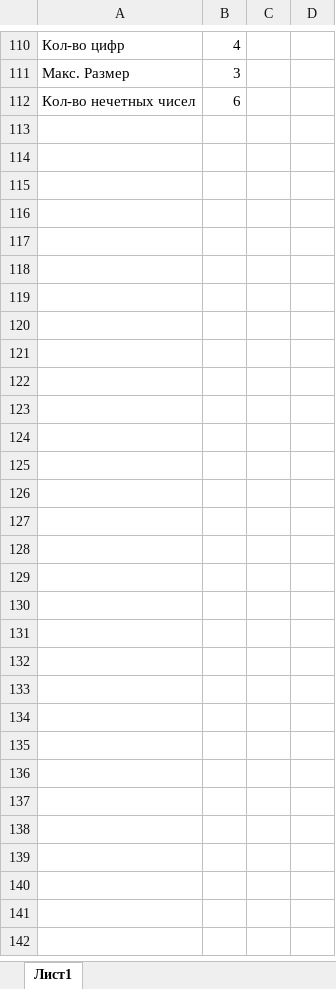
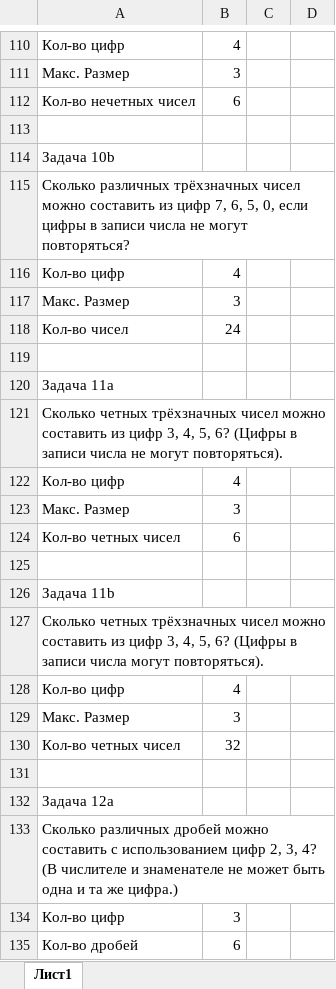
Before and after one commit to lolpigg/materials, an Excel workbook: 2 курс 2 семестр/ТВиМЛ/Комбинаторика.xlsx, sheet Лист1, drawn as a sheet; only a part is shown, gaps mark what is left out; values as stored, in another font and other column widths than the file's, no borders; the diff names each change by its address in the sheet, - before the commit and + after, or states it on an @@ line.

```diff
--- a/2 курс 2 семестр/ТВиМЛ/Комбинаторика.xlsx (sheet Лист1)
+++ b/2 курс 2 семестр/ТВиМЛ/Комбинаторика.xlsx (sheet Лист1)
+row 113: (empty)
+row 114: Задача 10b
+row 115: Сколько различных трёхзначных чисел можно составить из цифр 7, 6, 5, 0, если цифры в записи числа не могут повторяться?
+row 116: Кол-во цифр | 4
+row 117: Макс. Размер | 3
+row 118: Кол-во чисел | 24
+row 119: (empty)
+row 120: Задача 11а
+row 121: Сколько четных трёхзначных чисел можно составить из цифр 3, 4, 5, 6? (Цифры в записи числа не могут повторяться).
+row 122: Кол-во цифр | 4
+row 123: Макс. Размер | 3
+row 124: Кол-во четных чисел | 6
+row 125: (empty)
+row 126: Задача 11b
+row 127: Сколько четных трёхзначных чисел можно составить из цифр 3, 4, 5, 6? (Цифры в записи числа могут повторяться).
+row 128: Кол-во цифр | 4
+row 129: Макс. Размер | 3
+row 130: Кол-во четных чисел | 32
+row 131: (empty)
+row 132: Задача 12а
+row 133: Сколько различных дробей можно составить с использованием цифр 2, 3, 4? (В числителе и знаменателе не может быть одна и та же цифра.)
+row 134: Кол-во цифр | 3
+row 135: Кол-во дробей | 6
```
Also changed, not shown: 12 other files.
